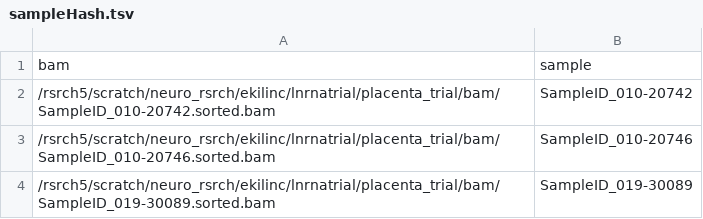
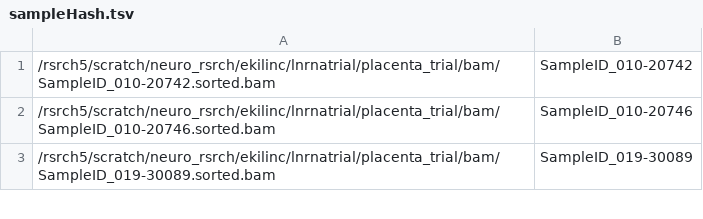
Before and after one commit to ecesukilinc/placentarnaseq, a TSV file: ESPRESSO_ece/sampleHash.tsv, drawn as a sheet; only a part is shown.

```diff
--- a/ESPRESSO_ece/sampleHash.tsv
+++ b/ESPRESSO_ece/sampleHash.tsv
@@ -1,2 +1 @@
-bam	sample
 /rsrch5/scratch/neuro_rsrch/ekilinc/lnrnatrial/placenta_trial/bam/SampleID_010-20742.sorted.bam	SampleID_010-20742
```
Also changed, not shown: 5 other files.
